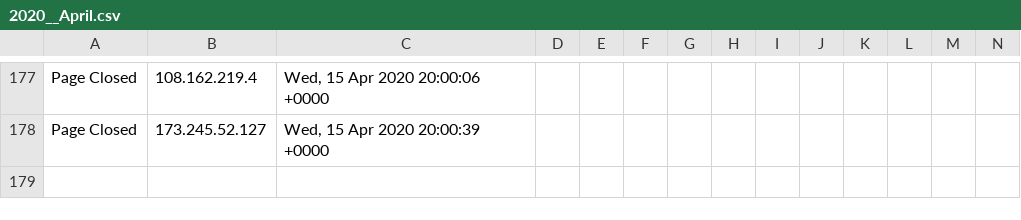
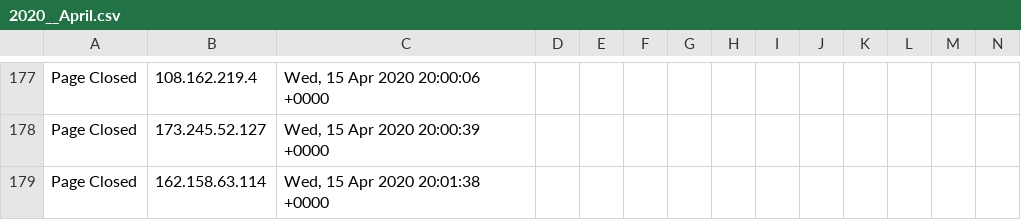
Before and after one commit to runacode/devi2, a CSV file: logs/2020__April.csv, drawn as a sheet; only a part is shown, gaps mark what is left out; rows hold the shown columns only; the diff names each change by its address in the sheet, - before the commit and + after, or states it on an @@ line.

Commit message:
Site Editor Update

```diff
--- a/logs/2020__April.csv
+++ b/logs/2020__April.csv
+row 179: Page Closed | 162.158.63.114 | Wed, 15 Apr 2020 20:01:38 +0000
```
